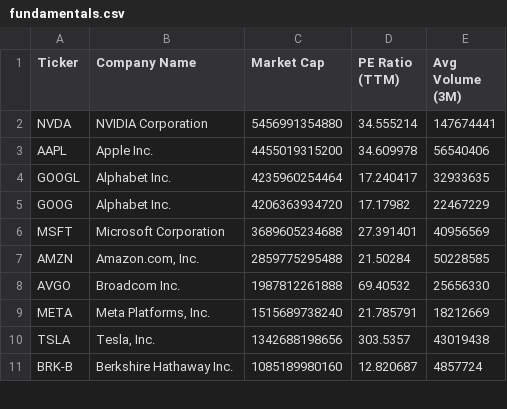
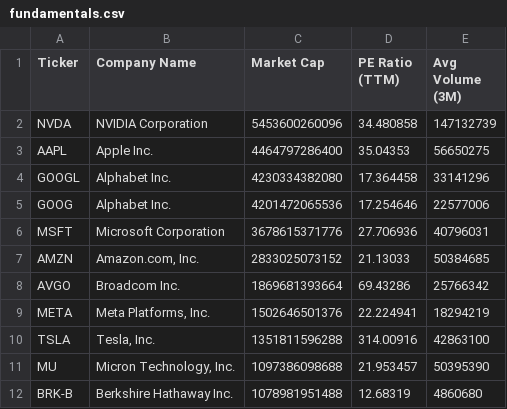
Before and after one commit to NK-Mikey/Stock-Market-Dashboard, a CSV file: data/fundamentals.csv, drawn as a sheet; only a part is shown; the diff covers the shown part only.

```diff
--- a/data/fundamentals.csv
+++ b/data/fundamentals.csv
@@ -1,11 +1,12 @@
 Ticker,Company Name,Market Cap,PE Ratio (TTM),Avg Volume (3M)
-NVDA,NVIDIA Corporation,5456991354880,34.555214,147674441
-AAPL,Apple Inc.,4455019315200,34.609978,56540406
-GOOGL,Alphabet Inc.,4235960254464,17.240417,32933635
-GOOG,Alphabet Inc.,4206363934720,17.17982,22467229
-MSFT,Microsoft Corporation,3689605234688,27.391401,40956569
-AMZN,"Amazon.com, Inc.",2859775295488,21.50284,50228585
-AVGO,Broadcom Inc.,1987812261888,69.40532,25656330
-META,"Meta Platforms, Inc.",1515689738240,21.785791,18212669
-TSLA,"Tesla, Inc.",1342688198656,303.5357,43019438
-BRK-B,Berkshire Hathaway Inc.,1085189980160,12.820687,4857724
+NVDA,NVIDIA Corporation,5453600260096,34.480858,147132739
+AAPL,Apple Inc.,4464797286400,35.04353,56650275
+GOOGL,Alphabet Inc.,4230334382080,17.364458,33141296
+GOOG,Alphabet Inc.,4201472065536,17.254646,22577006
+MSFT,Microsoft Corporation,3678615371776,27.706936,40796031
+AMZN,"Amazon.com, Inc.",2833025073152,21.13033,50384685
+AVGO,Broadcom Inc.,1869681393664,69.43286,25766342
+META,"Meta Platforms, Inc.",1502646501376,22.224941,18294219
+TSLA,"Tesla, Inc.",1351811596288,314.00916,42863100
+MU,"Micron Technology, Inc.",1097386098688,21.953457,50395390
+BRK-B,Berkshire Hathaway Inc.,1078981951488,12.68319,4860680
```
Also changed, not shown: 2 added rows, 3 removed rows and 42 edited cells elsewhere in this file, data/dim_stock.csv, 1 other file.
